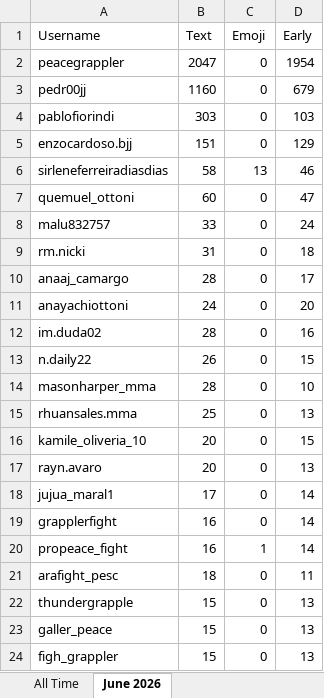
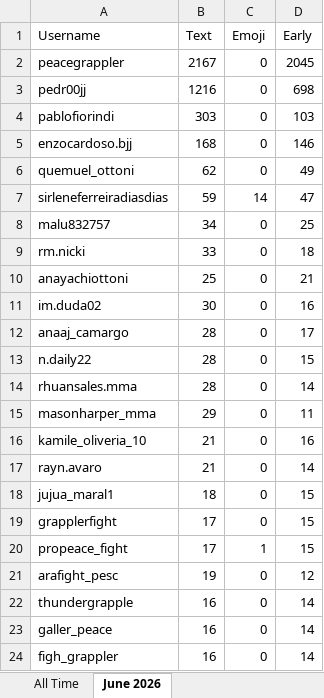
Before and after one commit to paxlucta/peace-grappler, an Excel workbook: Engagement Rankings 2026-06.xlsx, sheet June 2026, drawn as a sheet; only a part is shown; values as stored, in another font and other column widths than the file's, no borders; removed rows and columns are numbered as before the commit, all else as after; the diff covers the shown part only; the diff names each change by its address in the sheet, - before the commit and + after, or states it on an @@ line.

```diff
--- a/Engagement Rankings 2026-06.xlsx (sheet June 2026)
+++ b/Engagement Rankings 2026-06.xlsx (sheet June 2026)
-B2 (Text): 2047
+B2 (Text): 2167
-D2 (Early): 1954
+D2 (Early): 2045
-B3 (Text): 1160
+B3 (Text): 1216
-D3 (Early): 679
+D3 (Early): 698
-B5 (Text): 151
+B5 (Text): 168
-D5 (Early): 129
+D5 (Early): 146
-row 6: sirleneferreiradiasdias | 58 | 13 | 46
-B6 (Text): 60
+B6 (Text): 62
-D6 (Early): 47
+D6 (Early): 49
+row 7: sirleneferreiradiasdias | 59 | 14 | 47
-B8 (Text): 33
+B8 (Text): 34
-D8 (Early): 24
+D8 (Early): 25
-B9 (Text): 31
+B9 (Text): 33
+row 10: anayachiottoni | 25 | 0 | 21
+row 11: im.duda02 | 30 | 0 | 16
-row 11: anayachiottoni | 24 | 0 | 20
-row 12: im.duda02 | 28 | 0 | 16
-B13 (Text): 26
+B13 (Text): 28
-row 14: masonharper_mma | 28 | 0 | 10
-B14 (Text): 25
+B14 (Text): 28
-D14 (Early): 13
+D14 (Early): 14
+row 15: masonharper_mma | 29 | 0 | 11
-B16:B17 (Text): 20
+B16:B17 (Text): 21
-D16 (Early): 15
+D16 (Early): 16
-D17 (Early): 13
+D17 (Early): 14
-B18 (Text): 17
+B18 (Text): 18
-D18:D20 (Early): 14
+D18:D20 (Early): 15
-B19:B20 (Text): 16
+B19:B20 (Text): 17
-B21 (Text): 18
+B21 (Text): 19
-D21 (Early): 11
+D21 (Early): 12
-B22:B24 (Text): 15
+B22:B24 (Text): 16
-D22:D24 (Early): 13
+D22:D24 (Early): 14
```
Also changed, not shown: 32 added rows, 14 removed rows and 17 edited cells elsewhere in this sheet, sheet All Time, Engagement Rankings.xlsx, 11 other files.
